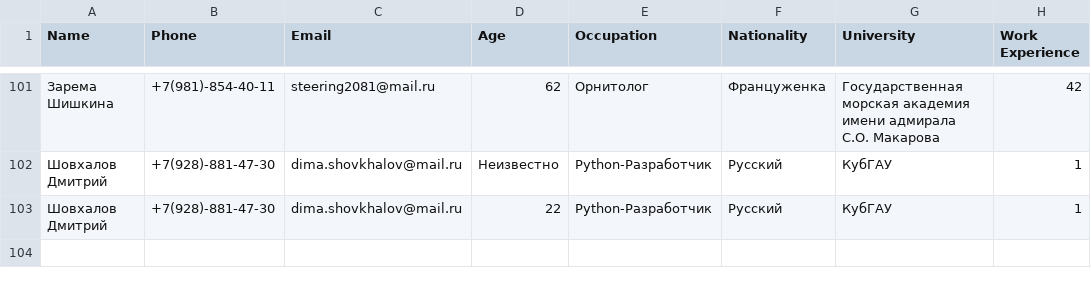
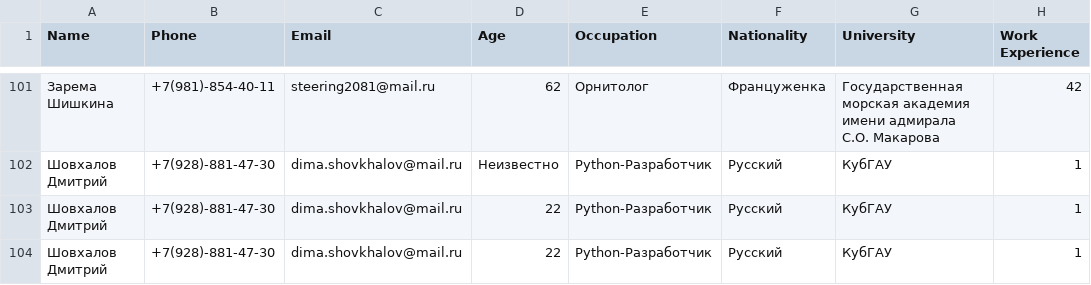
Before and after one commit to AzukoTazumaki/DZ_Python_21, a CSV file: results/employees.csv, drawn as a sheet; only a part is shown, gaps mark what is left out; the diff names each change by its address in the sheet, - before the commit and + after, or states it on an @@ line.

```diff
--- a/results/employees.csv
+++ b/results/employees.csv
+row 104: Шовхалов Дмитрий | +7(928)-881-47-30 | dima.shovkhalov@mail.ru | 22 | Python-Разработчик | Русский | КубГАУ | 1
```
Also changed, not shown: 1 other file.
